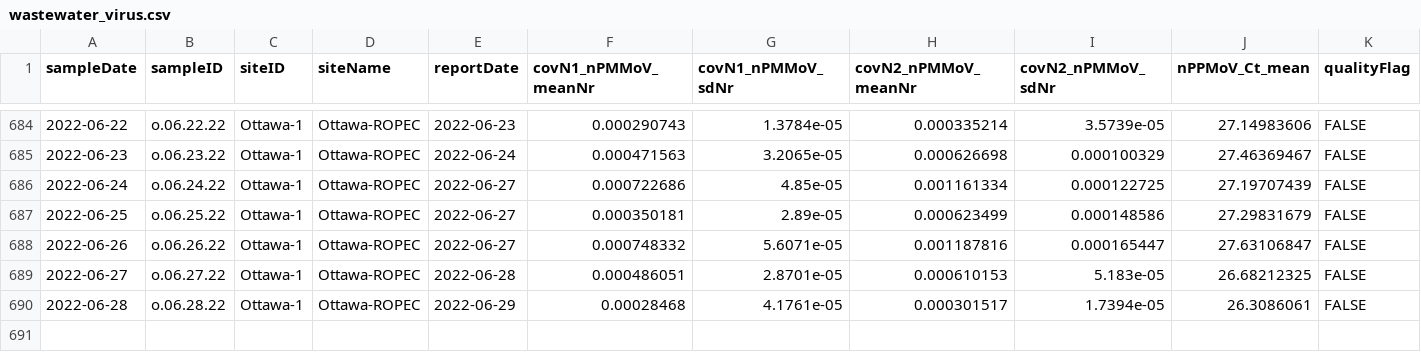
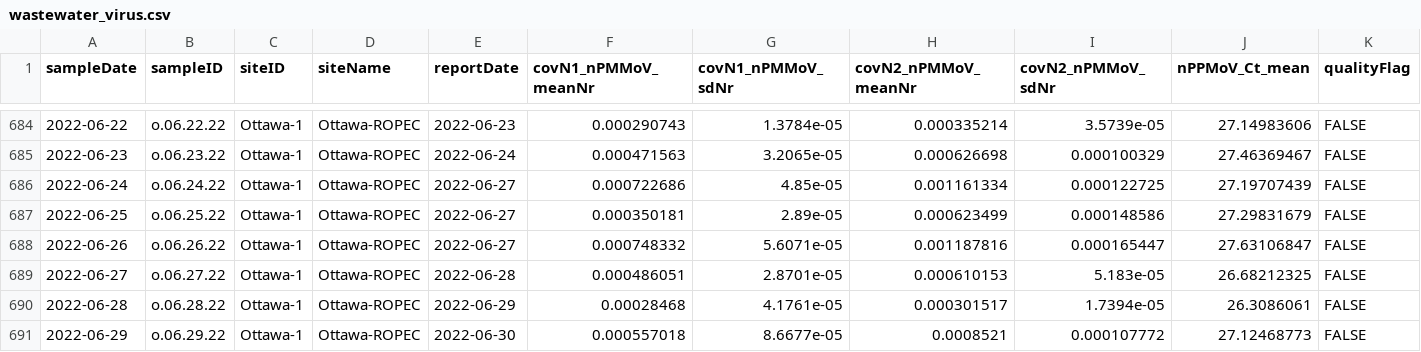
Before and after one commit to Delatolla-lab/PHESD, a CSV file: Wastewater/Ottawa/Data/wastewater_virus.csv, drawn as a sheet; only a part is shown, gaps mark what is left out; rows hold the shown columns only; the diff names each change by its address in the sheet, - before the commit and + after, or states it on an @@ line.

```diff
--- a/Wastewater/Ottawa/Data/wastewater_virus.csv
+++ b/Wastewater/Ottawa/Data/wastewater_virus.csv
+row 691: 2022-06-29 | o.06.29.22 | Ottawa-1 | Ottawa-ROPEC | 2022-06-30 | 0.000557018 | 8.6677e-05 | 0.0008521 | 0.000107772 | 27.12468773 | FALSE
```
Also changed, not shown: Wastewater/Ottawa/Data/wwMeasure.csv.
